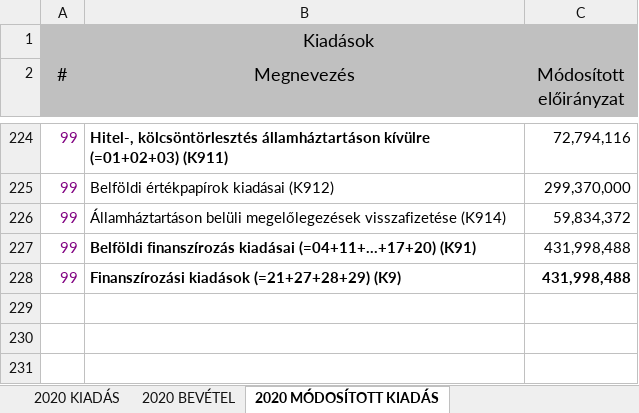
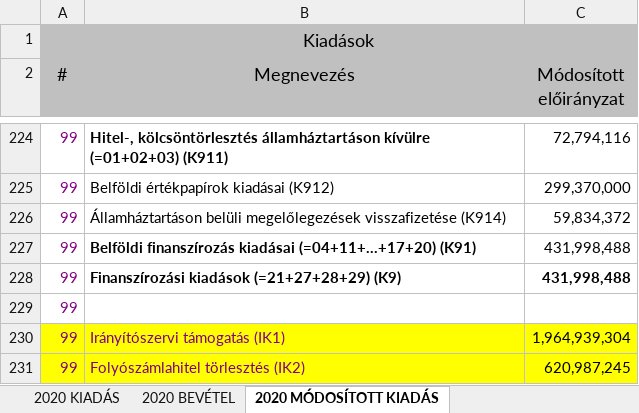
Before and after one commit to k-monitor/onkormanyzati-koltsegvetes-v2, an Excel workbook: input/budget.xlsx, sheet 2020 MÓDOSÍTOTT KIADÁS, drawn as a sheet; only a part is shown, gaps mark what is left out; values as stored, in another font and other column widths than the file's, no borders; the diff names each change by its address in the sheet, - before the commit and + after, or states it on an @@ line.

```diff
--- a/input/budget.xlsx (sheet 2020 MÓDOSÍTOTT KIADÁS)
+++ b/input/budget.xlsx (sheet 2020 MÓDOSÍTOTT KIADÁS)
+row 229: 99
+row 230: 99 | Irányítószervi támogatás (IK1) | 1,964,939,304
+row 231: 99 | Folyószámlahitel törlesztés (IK2) | 620,987,245
```
Also changed, not shown: sheet 2020 MÓDOSÍTOTT BEVÉTEL, sheet 2020 BEVÉTEL, sheet 2020 KIADÁS.
